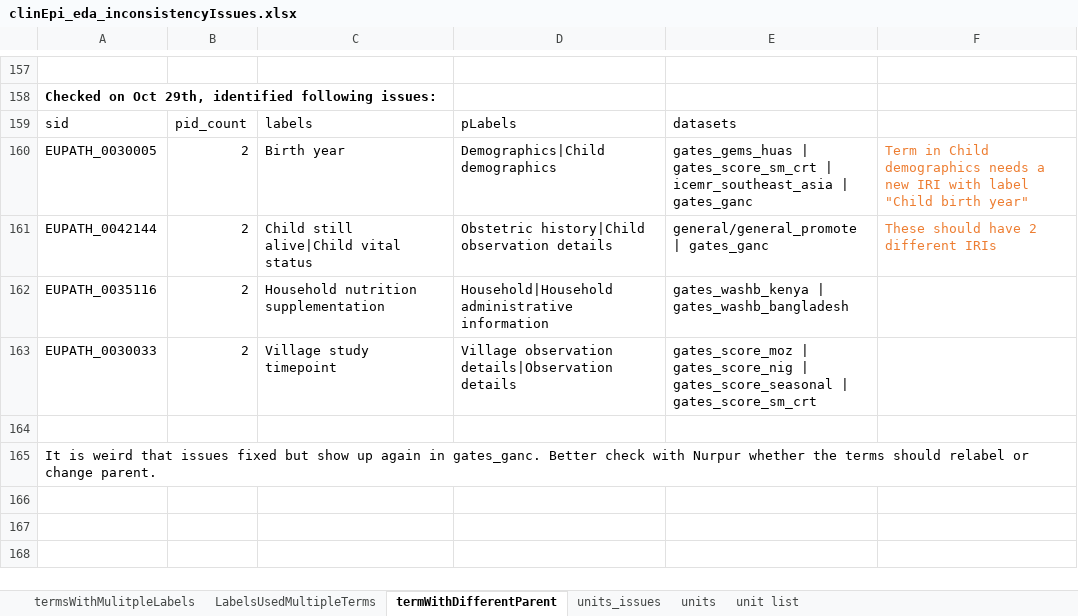
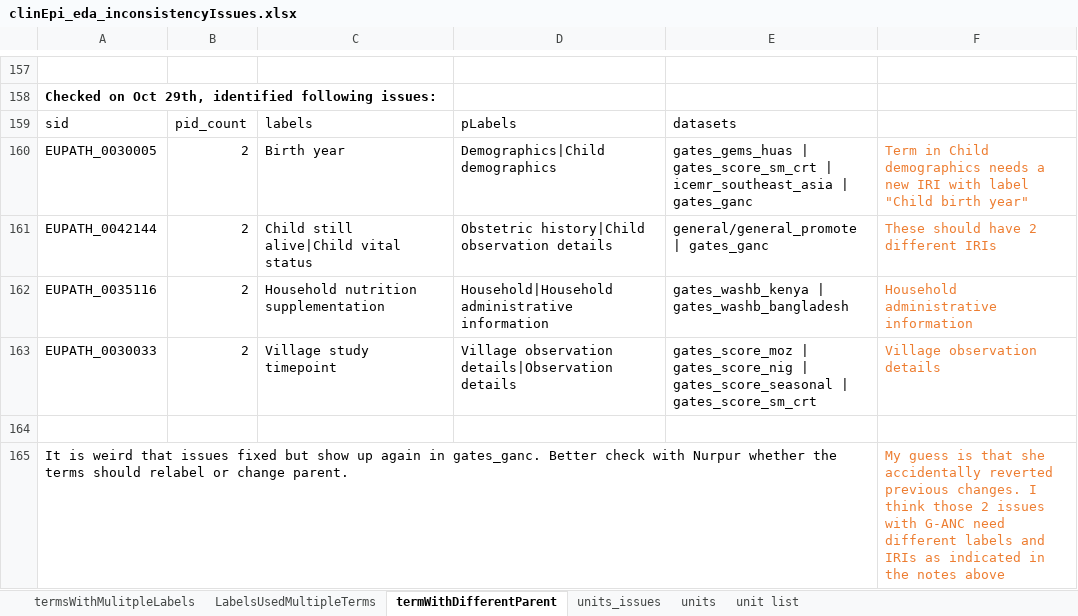
Before and after one commit to VEuPathDB/ApiCommonData, an Excel workbook: Load/ontology/harmonization/clinEpi_eda_inconsistencyIssues.xlsx, sheet termWithDifferentParent, drawn as a sheet; only a part is shown, gaps mark what is left out; values as stored, in another font and other column widths than the file's, no borders; the diff names each change by its address in the sheet, - before the commit and + after, or states it on an @@ line.

Commit message:
Update clinEpi_eda_inconsistencyIssues.xlsx

```diff
--- a/Load/ontology/harmonization/clinEpi_eda_inconsistencyIssues.xlsx (sheet termWithDifferentParent)
+++ b/Load/ontology/harmonization/clinEpi_eda_inconsistencyIssues.xlsx (sheet termWithDifferentParent)
-F162: (empty)
+F162: Household administrative information
-F163: (empty)
+F163: Village observation details
-F165: (empty)
+F165: My guess is that she accidentally reverted previous changes. I think those 2 issues with G-ANC need different labels and IRIs as indicated in the notes above
```
Also changed, not shown: sheet termsWithMulitpleLabels.
